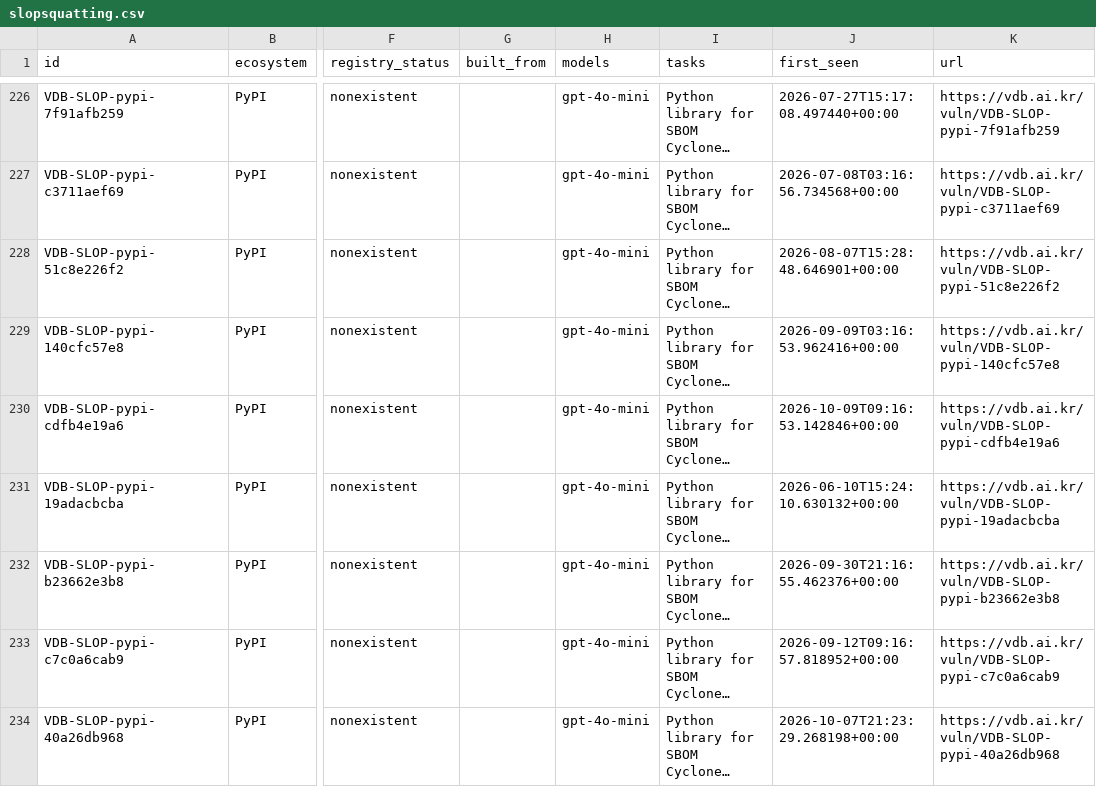
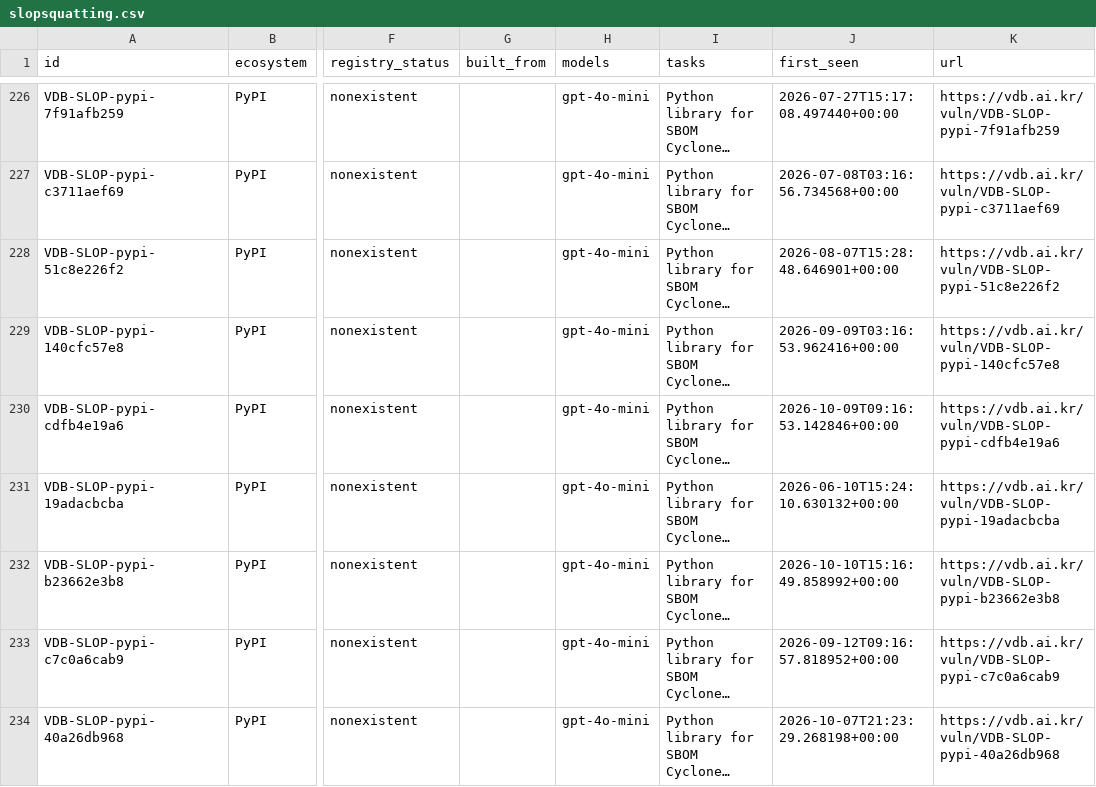
Before and after one commit to 0pstech/slopsquatting-dataset, a CSV file: slopsquatting.csv, drawn as a sheet; only a part is shown, gaps mark what is left out; long unchanged cells end in …; the diff covers the shown part only; the diff names each change by its address in the sheet, - before the commit and + after, or states it on an @@ line.

Commit message:
data: 1976 names as of 2026-10-10

```diff
--- a/slopsquatting.csv
+++ b/slopsquatting.csv
-J232 (first_seen): 2026-09-30T21:16:55.462376+00:00
+J232 (first_seen): 2026-10-10T15:16:49.858992+00:00
```
Also changed, not shown: 23 edited cells elsewhere in this file, 2 other files.
